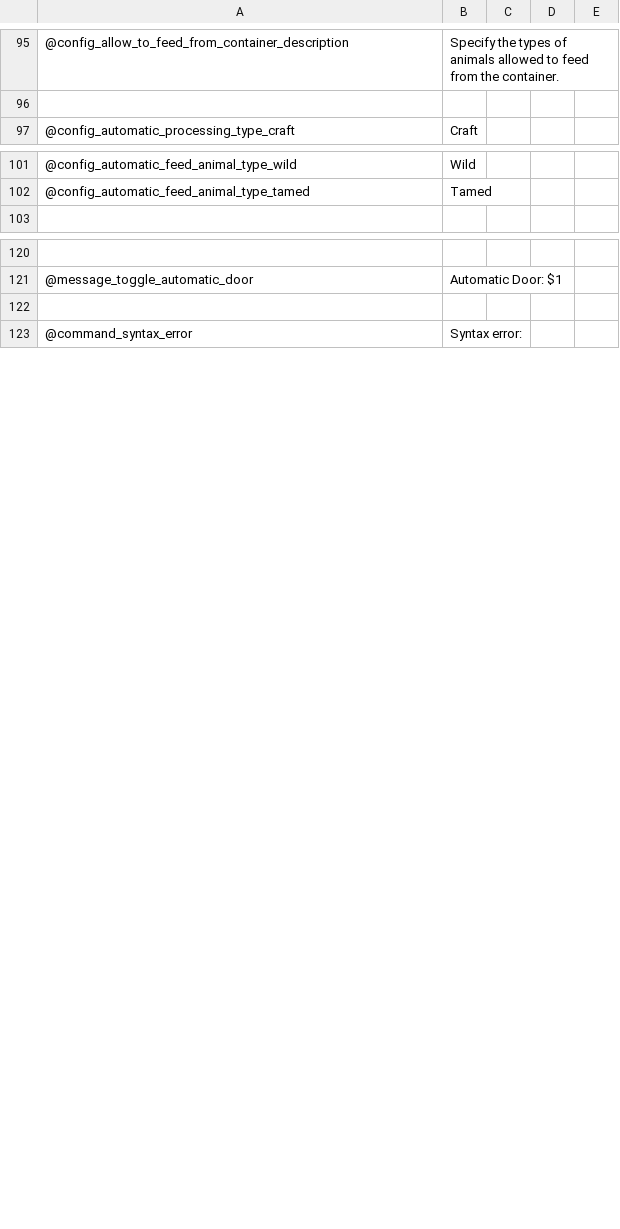
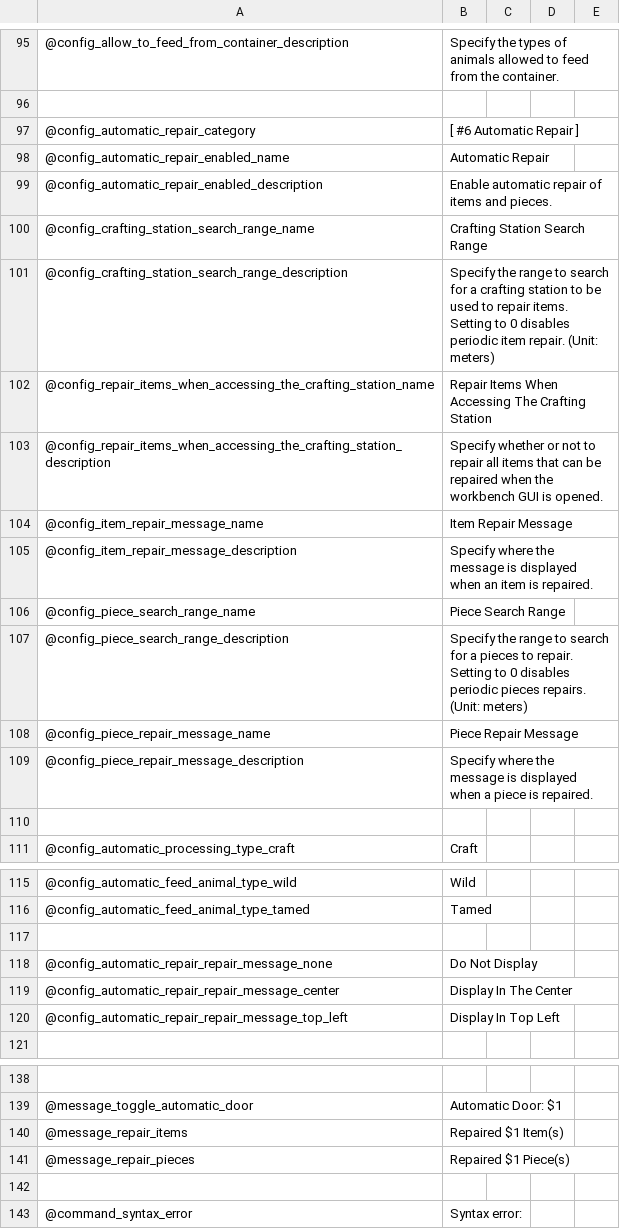
Before and after one commit to eideehi/valheim-automatics, a CSV file: Automatics/Languages/English.csv, drawn as a sheet; only a part is shown, gaps mark what is left out.

```diff
--- a/Automatics/Languages/English.csv
+++ b/Automatics/Languages/English.csv
@@ -96,2 +96,16 @@
 
+@config_automatic_repair_category,[ #6 Automatic Repair ]
+@config_automatic_repair_enabled_name,Automatic Repair
+@config_automatic_repair_enabled_description,Enable automatic repair of items and pieces.
+@config_crafting_station_search_range_name,Crafting Station Search Range
+@config_crafting_station_search_range_description,Specify the range to search for a crafting station to be used to repair items. Setting to 0 disables periodic item repair. (Unit: meters)
+@config_repair_items_when_accessing_the_crafting_station_name,Repair Items When Accessing The Crafting Station
+@config_repair_items_when_accessing_the_crafting_station_description,Specify whether or not to repair all items that can be repaired when the workbench GUI is opened.
+@config_item_repair_message_name,Item Repair Message
+@config_item_repair_message_description,Specify where the message is displayed when an item is repaired.
+@config_piece_search_range_name,Piece Search Range
+@config_piece_search_range_description,Specify the range to search for a pieces to repair. Setting to 0 disables periodic pieces repairs. (Unit: meters)
+@config_piece_repair_message_name,Piece Repair Message
+@config_piece_repair_message_description,Specify where the message is displayed when a piece is repaired.
+
 @config_automatic_processing_type_craft,Craft
@@ -102,2 +116,6 @@
 @config_automatic_feed_animal_type_tamed,Tamed
+
+@config_automatic_repair_repair_message_none,Do Not Display
+@config_automatic_repair_repair_message_center,Display In The Center
+@config_automatic_repair_repair_message_top_left,Display In Top Left
 
@@ -121,2 +139,4 @@
 @message_toggle_automatic_door,Automatic Door: $1
+@message_repair_items,Repaired $1 Item(s)
+@message_repair_pieces,Repaired $1 Piece(s)
 
```
Also changed, not shown: Automatics/Languages/Japanese.csv, 6 other files.
